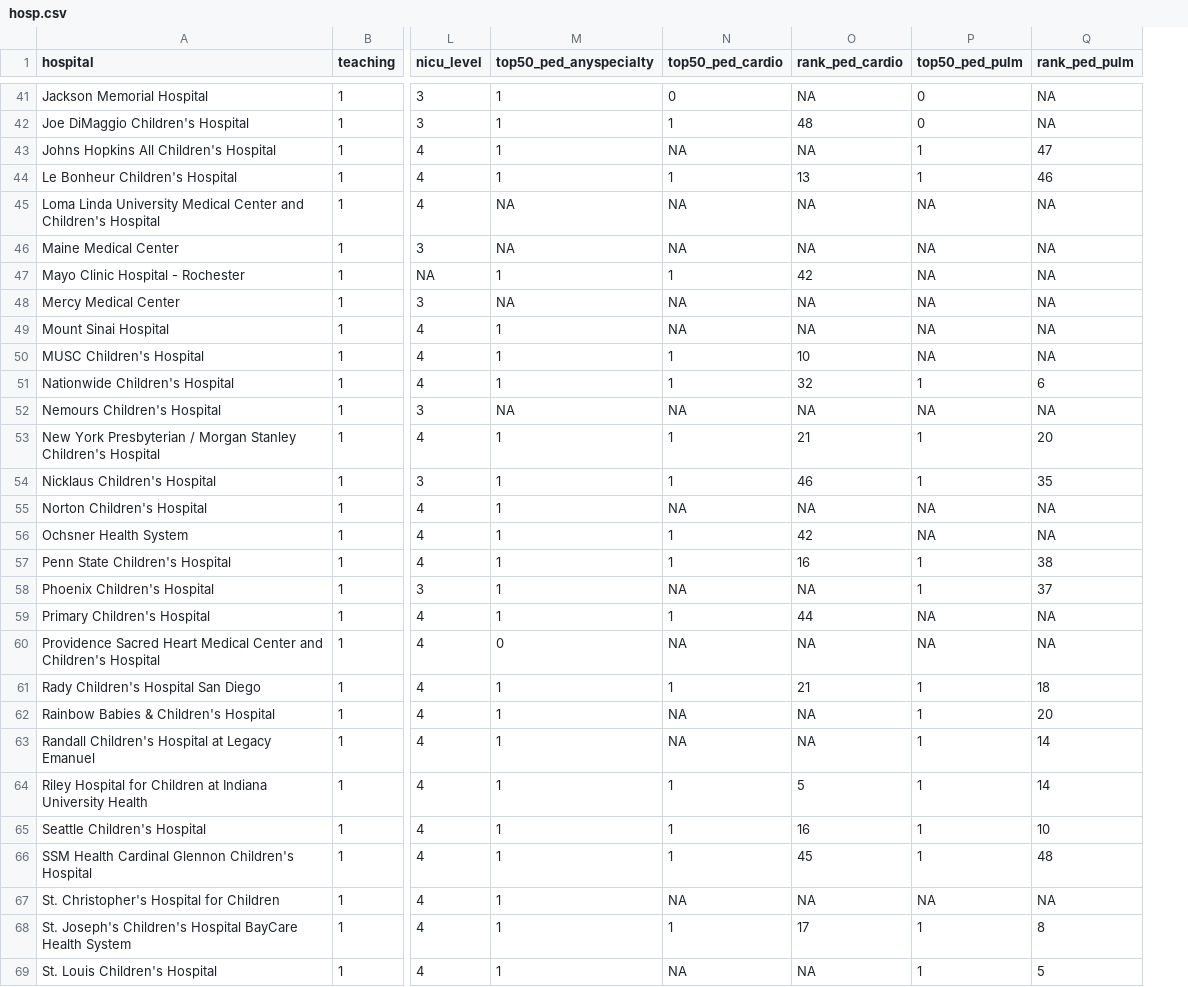
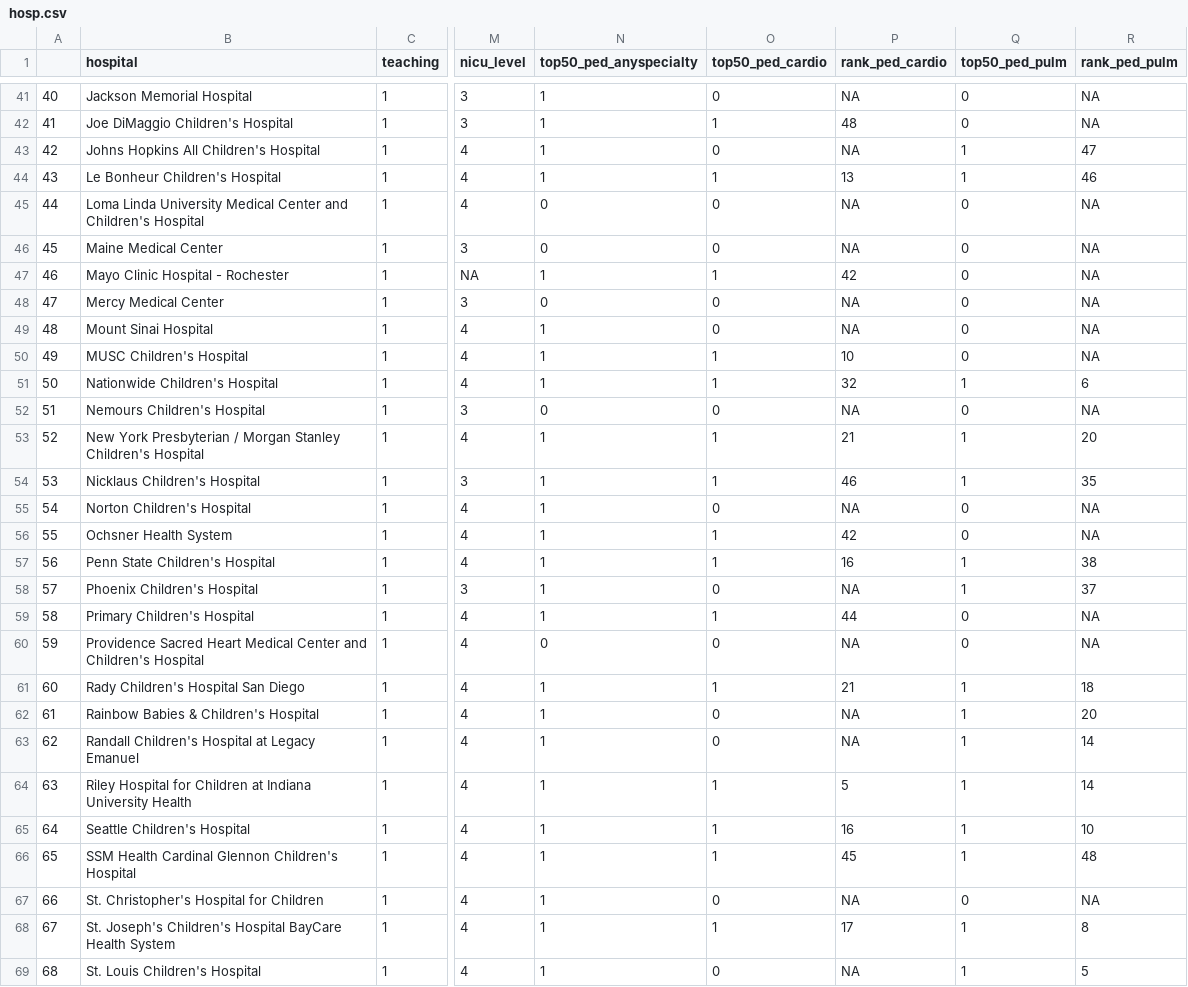
Before and after one commit to 08andrea22/Case-Study-3, a CSV file: hosp.csv, drawn as a sheet; only a part is shown, gaps mark what is left out; addresses are those after the commit; the diff covers the shown part only; the diff names each change by its address in the sheet, - before the commit and + after, or states it on an @@ line.

```diff
--- a/hosp.csv
+++ b/hosp.csv
+column A, rows 41-69: 40 | 41 | 42 | 43 | 44 | 45 | 46 | 47 | 48 | 49 | 50 | 51 | 52 | 53 | 54 | 55 | 56 | 57 | 58 | 59 | 60 | 61 | 62 | 63 | 64 | 65 | 66 | 67 | 68
-O43 (top50_ped_cardio): NA
+O43 (top50_ped_cardio): 0
-N45:N46 (top50_ped_anyspecialty): NA
+N45:N46 (top50_ped_anyspecialty): 0
-O45:O46 (top50_ped_cardio): NA
+O45:O46 (top50_ped_cardio): 0
-Q45:Q50 (top50_ped_pulm): NA
+Q45:Q50 (top50_ped_pulm): 0
-N48 (top50_ped_anyspecialty): NA
+N48 (top50_ped_anyspecialty): 0
-O48:O49 (top50_ped_cardio): NA
+O48:O49 (top50_ped_cardio): 0
-N52 (top50_ped_anyspecialty): NA
+N52 (top50_ped_anyspecialty): 0
-O52 (top50_ped_cardio): NA
+O52 (top50_ped_cardio): 0
-Q52 (top50_ped_pulm): NA
+Q52 (top50_ped_pulm): 0
-O55 (top50_ped_cardio): NA
+O55 (top50_ped_cardio): 0
-Q55:Q56 (top50_ped_pulm): NA
+Q55:Q56 (top50_ped_pulm): 0
-O58 (top50_ped_cardio): NA
+O58 (top50_ped_cardio): 0
-Q59:Q60 (top50_ped_pulm): NA
+Q59:Q60 (top50_ped_pulm): 0
-O60 (top50_ped_cardio): NA
+O60 (top50_ped_cardio): 0
-O62:O63 (top50_ped_cardio): NA
+O62:O63 (top50_ped_cardio): 0
-O67 (top50_ped_cardio): NA
+O67 (top50_ped_cardio): 0
-Q67 (top50_ped_pulm): NA
+Q67 (top50_ped_pulm): 0
-O69 (top50_ped_cardio): NA
+O69 (top50_ped_cardio): 0
```
Also changed, not shown: 11 edited cells elsewhere in this file, 1 other file.
